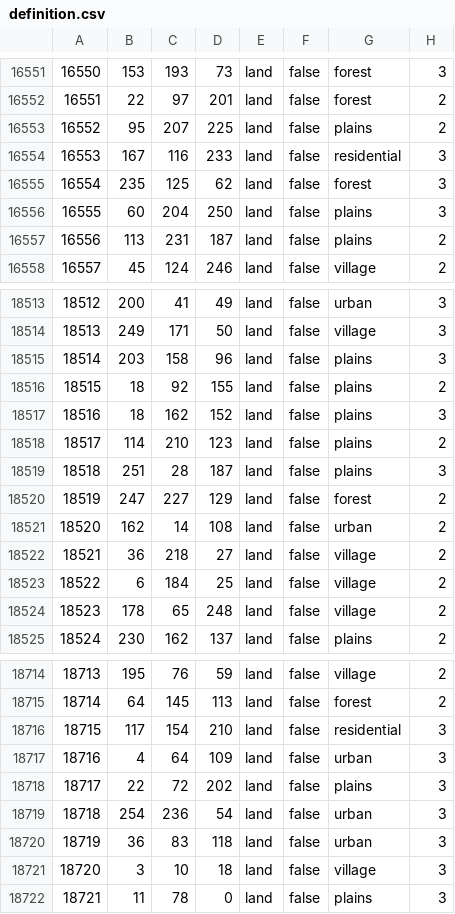
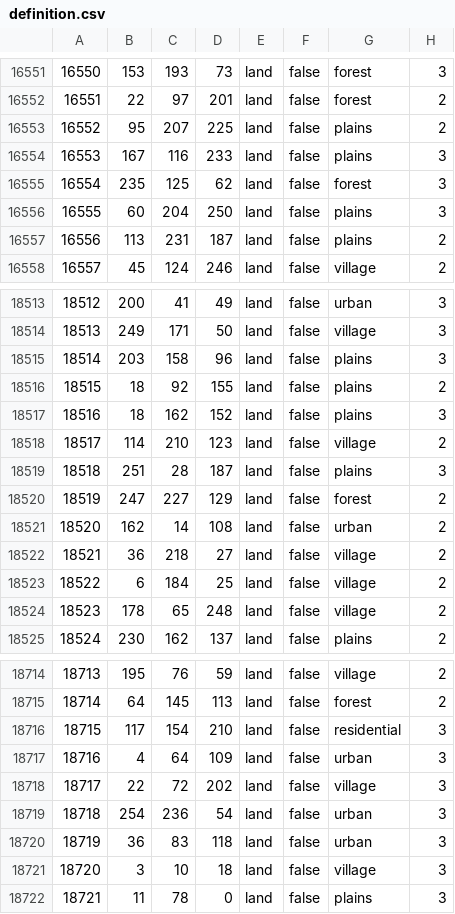
Before and after one commit to East-Showdown/East-Showdown, a CSV file: map/definition.csv, drawn as a sheet; only a part is shown, gaps mark what is left out; the diff covers the shown part only.

```diff
--- a/map/definition.csv
+++ b/map/definition.csv
@@ -16553,3 +16553,3 @@
 16552;95;207;225;land;false;plains;2
-16553;167;116;233;land;false;residential;3
+16553;167;116;233;land;false;plains;3
 16554;235;125;62;land;false;forest;3
@@ -18517,3 +18517,3 @@
 18516;18;162;152;land;false;plains;3
-18517;114;210;123;land;false;plains;2
+18517;114;210;123;land;false;village;2
 18518;251;28;187;land;false;plains;3
@@ -18717,3 +18717,3 @@
 18716;4;64;109;land;false;urban;3
-18717;22;72;202;land;false;plains;3
+18717;22;72;202;land;false;village;3
 18718;254;236;54;land;false;urban;3
```
Also changed, not shown: 6 edited cells elsewhere in this file, 7 other files.
